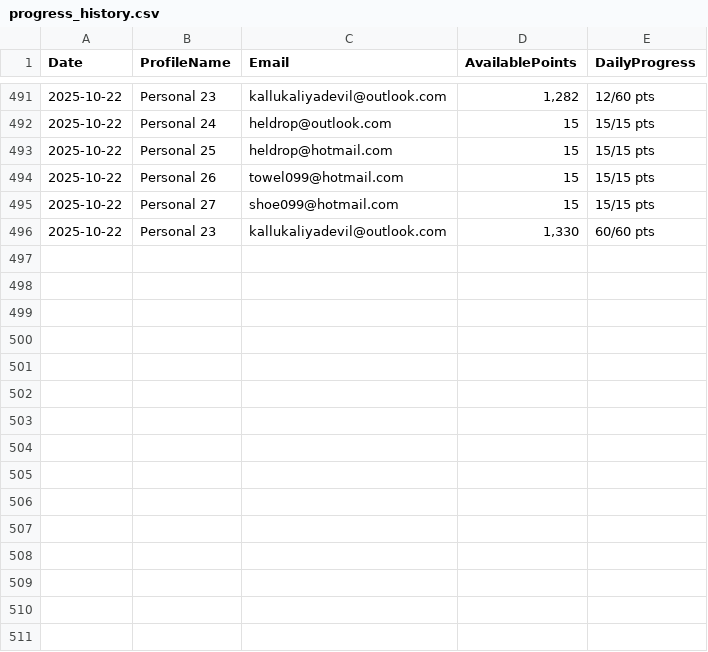
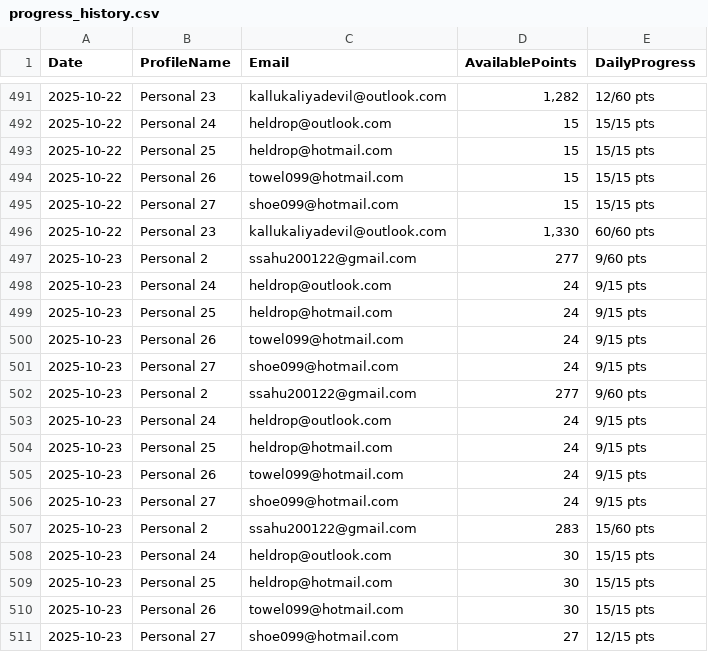
Before and after one commit to ssahu200122/BingRewardSearch, a CSV file: progress_history.csv, drawn as a sheet; only a part is shown, gaps mark what is left out.

```diff
--- a/progress_history.csv
+++ b/progress_history.csv
@@ -496 +496,16 @@ Date,ProfileName,Email,AvailablePoints,DailyProgress
 2025-10-22,Personal 23,kallukaliyadevil@outlook.com,"1,330",60/60 pts
+2025-10-23,Personal 2,ssahu200122@gmail.com,277,9/60 pts
+2025-10-23,Personal 24,heldrop@outlook.com,24,9/15 pts
+2025-10-23,Personal 25,heldrop@hotmail.com,24,9/15 pts
+2025-10-23,Personal 26,towel099@hotmail.com,24,9/15 pts
+2025-10-23,Personal 27,shoe099@hotmail.com,24,9/15 pts
+2025-10-23,Personal 2,ssahu200122@gmail.com,277,9/60 pts
+2025-10-23,Personal 24,heldrop@outlook.com,24,9/15 pts
+2025-10-23,Personal 25,heldrop@hotmail.com,24,9/15 pts
+2025-10-23,Personal 26,towel099@hotmail.com,24,9/15 pts
+2025-10-23,Personal 27,shoe099@hotmail.com,24,9/15 pts
+2025-10-23,Personal 2,ssahu200122@gmail.com,283,15/60 pts
+2025-10-23,Personal 24,heldrop@outlook.com,30,15/15 pts
+2025-10-23,Personal 25,heldrop@hotmail.com,30,15/15 pts
+2025-10-23,Personal 26,towel099@hotmail.com,30,15/15 pts
+2025-10-23,Personal 27,shoe099@hotmail.com,27,12/15 pts
```
Also changed, not shown: 7 other files.
